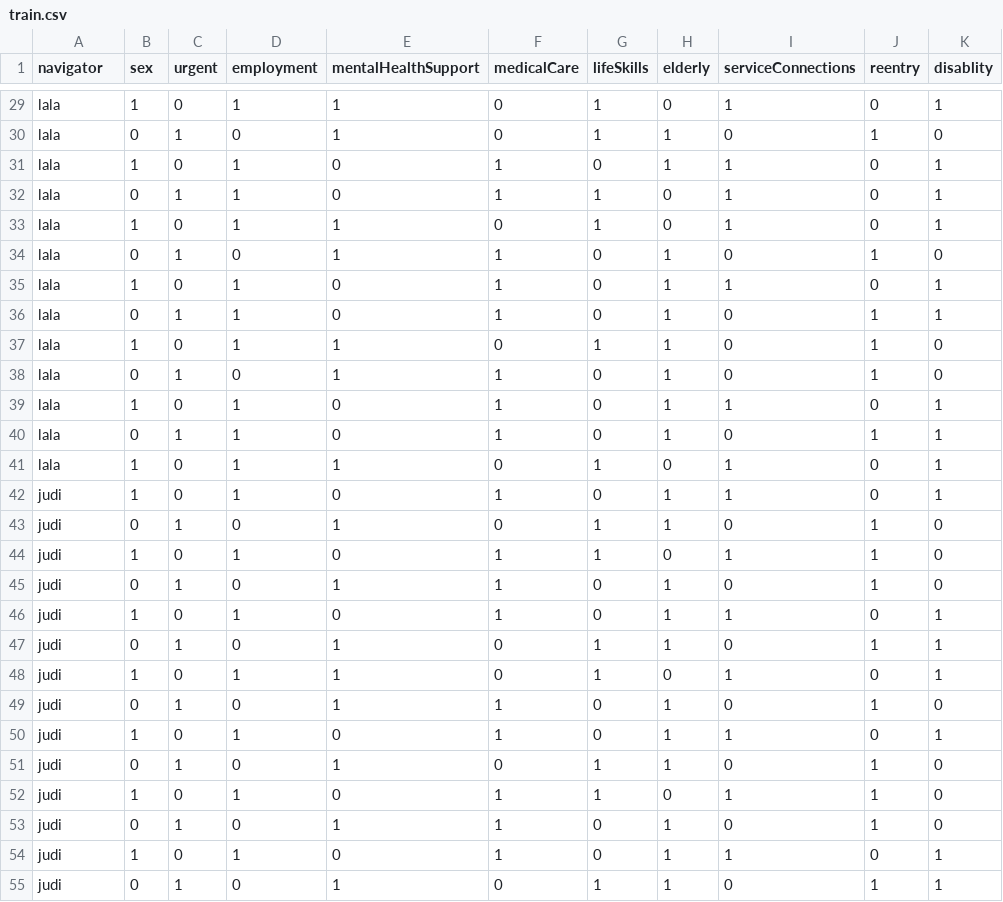
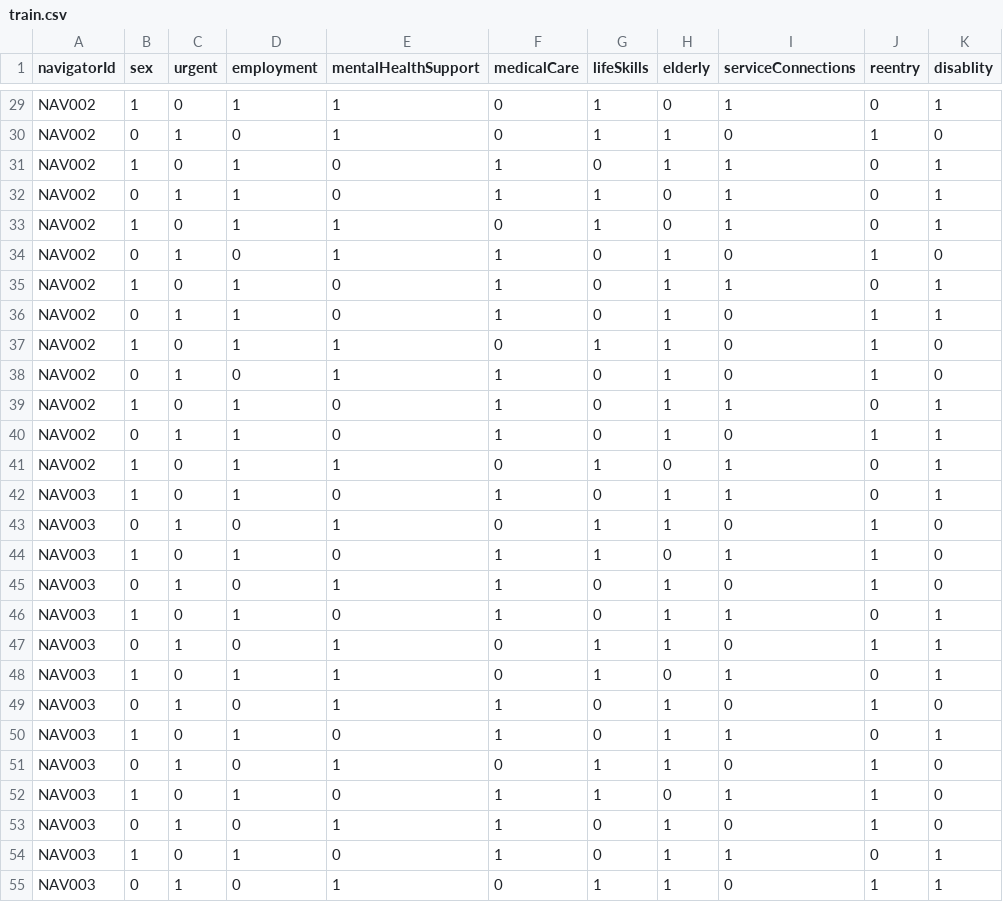
Before and after one commit to CcNYM/STC_Algorithm, a CSV file: modelDevelop_v2/train.csv, drawn as a sheet; only a part is shown, gaps mark what is left out; the diff covers the shown part only; the diff names each change by its address in the sheet, - before the commit and + after, or states it on an @@ line.

```diff
--- a/modelDevelop_v2/train.csv
+++ b/modelDevelop_v2/train.csv
-A1: navigator
+A1: navigatorId
-A29:A41 (navigatorId): lala
+A29:A41 (navigatorId): NAV002
-A42:A55 (navigatorId): judi
+A42:A55 (navigatorId): NAV003
```
Also changed, not shown: 73 edited cells elsewhere in this file, 10 other files.
